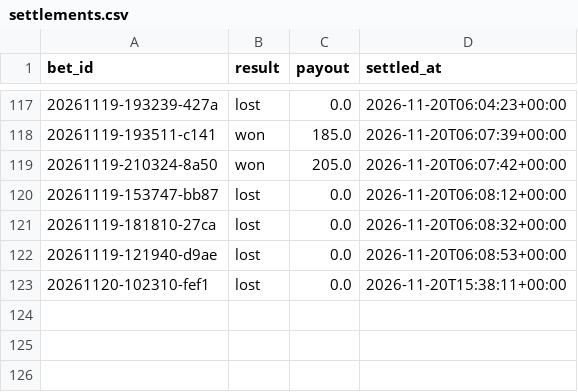
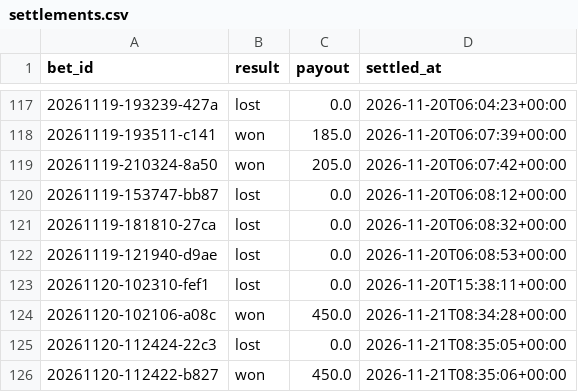
Before and after one commit to lukkeodds/livetest-log, a CSV file: data/settlements.csv, drawn as a sheet; only a part is shown, gaps mark what is left out.

Commit message:
snapshot 20261121T083517Z: settlements.csv

```diff
--- a/data/settlements.csv
+++ b/data/settlements.csv
@@ -123 +123,4 @@ bet_id,result,payout,settled_at
 20261120-102310-fef1,lost,0.0,2026-11-20T15:38:11+00:00
+20261120-102106-a08c,won,450.0,2026-11-21T08:34:28+00:00
+20261120-112424-22c3,lost,0.0,2026-11-21T08:35:05+00:00
+20261120-112422-b827,won,450.0,2026-11-21T08:35:06+00:00
```
Also changed, not shown: 2 other files.
